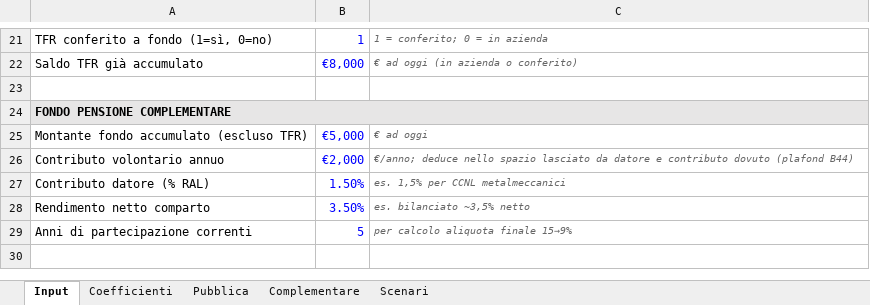
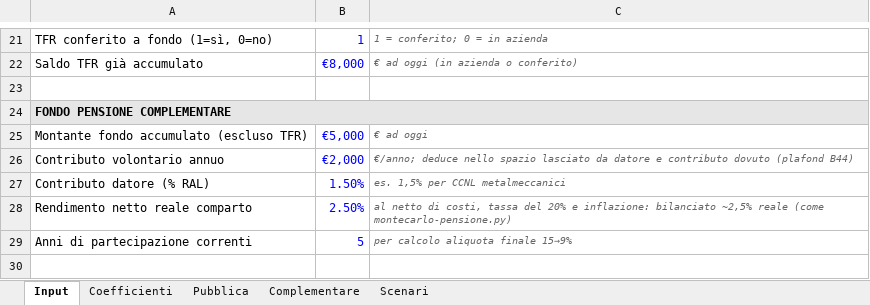
Before and after one commit to eugeniorende/wealth-management-it, an Excel workbook: skills/it-pianificazione/assets/proiezione-pensione.xlsx, sheet Input, drawn as a sheet; only a part is shown, gaps mark what is left out; values as stored, in another font and other column widths than the file's, no borders; removed rows and columns are numbered as before the commit, all else as after; the diff names each change by its address in the sheet, - before the commit and + after, or states it on an @@ line.

```diff
--- a/skills/it-pianificazione/assets/proiezione-pensione.xlsx (sheet Input)
+++ b/skills/it-pianificazione/assets/proiezione-pensione.xlsx (sheet Input)
-row 28: Rendimento netto comparto | 3.50% | es. bilanciato ~3,5% netto
+row 28: Rendimento netto reale comparto | 2.50% | al netto di costi, tassa del 20% e inflazione: bilanciato ~2,5% reale (come montecarlo-pensione.py)
```
Also changed, not shown: sheet Complementare, sheet Scenari, formulas that keep their value, skills/it-pianificazione-autonomi/assets/proiezione-pensione-autonomi.xlsx, 10 other files.
